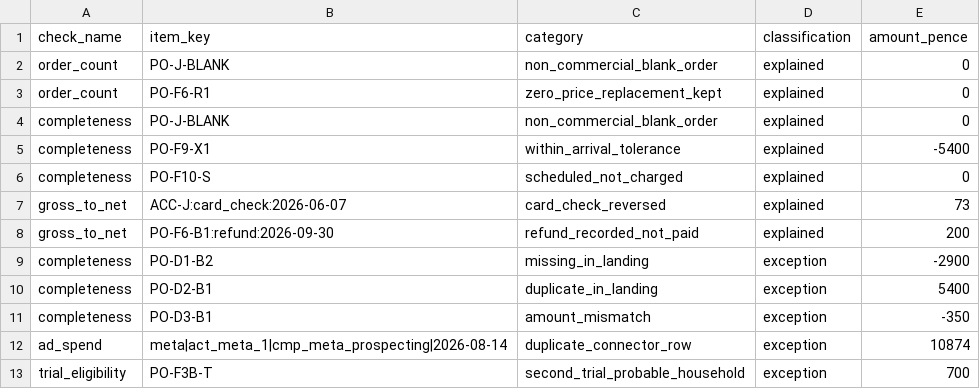
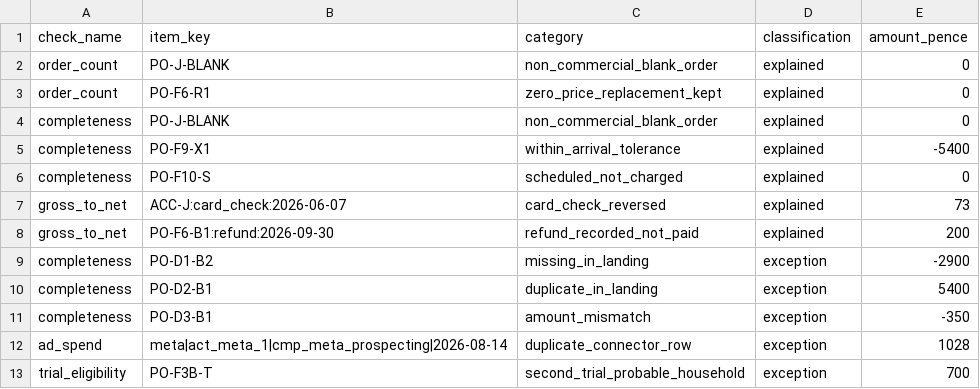
Before and after one commit to fred1433/subscription-metrics-foundation, a CSV file: harness/expected/defective_items.csv, drawn as a sheet.

```diff
--- a/harness/expected/defective_items.csv
+++ b/harness/expected/defective_items.csv
@@ -11,3 +11,3 @@ completeness,PO-D2-B1,duplicate_in_landing,exception,5400
 completeness,PO-D3-B1,amount_mismatch,exception,-350
-ad_spend,meta|act_meta_1|cmp_meta_prospecting|2026-08-14,duplicate_connector_row,exception,10874
+ad_spend,meta|act_meta_1|cmp_meta_prospecting|2026-08-14,duplicate_connector_row,exception,1028
 trial_eligibility,PO-F3B-T,second_trial_probable_household,exception,700
```
Also changed, not shown: 28 other files.
